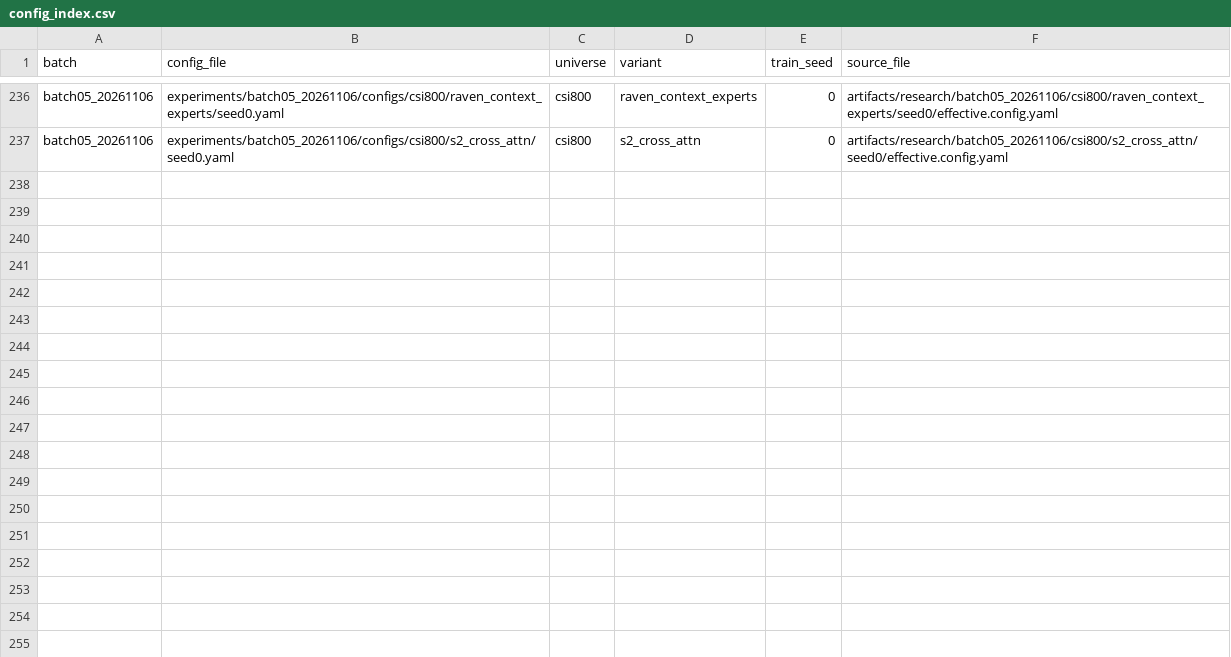
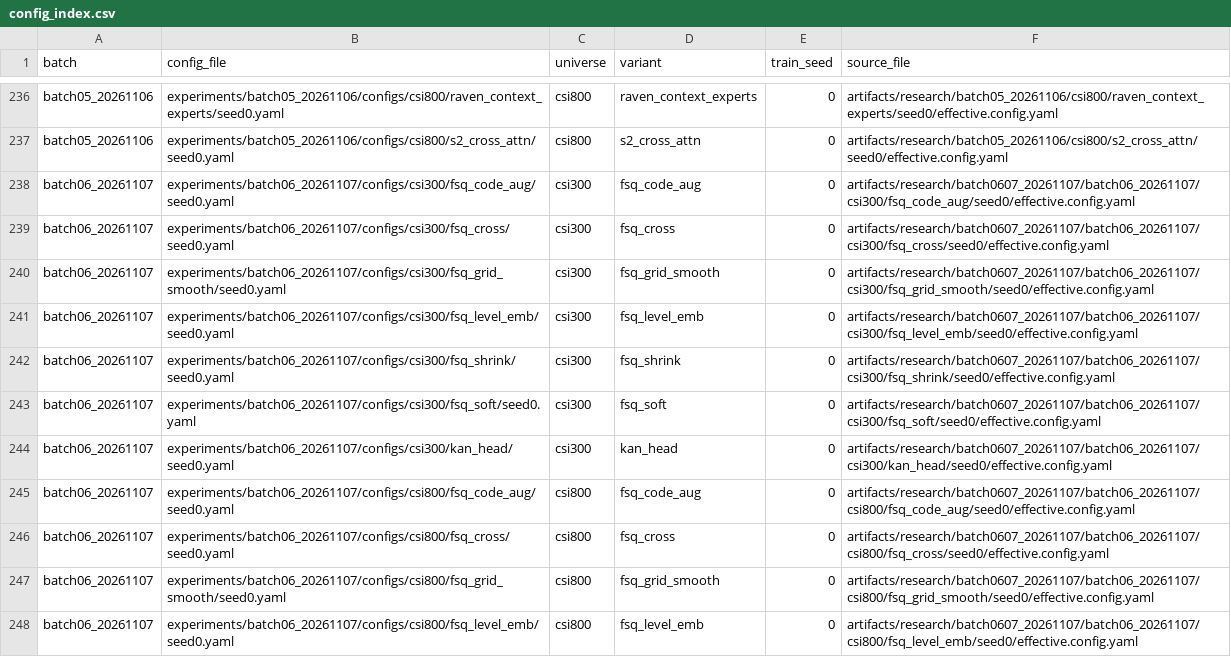
Before and after one commit to nbcctwya/TRACE-VQ-research, a CSV file: experiments/config_index.csv, drawn as a sheet; only a part is shown, gaps mark what is left out; the diff covers the shown part only; the diff names each change by its address in the sheet, - before the commit and + after, or states it on an @@ line.

```diff
--- a/experiments/config_index.csv
+++ b/experiments/config_index.csv
+row 238: batch06_20261107 | experiments/batch06_20261107/configs/csi300/fsq_code_aug/seed0.yaml | csi300 | fsq_code_aug | 0 | artifacts/research/batch0607_20261107/batch06_20261107/csi300/fsq_code_aug/seed0/effective.config.yaml
+row 239: batch06_20261107 | experiments/batch06_20261107/configs/csi300/fsq_cross/seed0.yaml | csi300 | fsq_cross | 0 | artifacts/research/batch0607_20261107/batch06_20261107/csi300/fsq_cross/seed0/effective.config.yaml
+row 240: batch06_20261107 | experiments/batch06_20261107/configs/csi300/fsq_grid_smooth/seed0.yaml | csi300 | fsq_grid_smooth | 0 | artifacts/research/batch0607_20261107/batch06_20261107/csi300/fsq_grid_smooth/seed0/effective.config.yaml
+row 241: batch06_20261107 | experiments/batch06_20261107/configs/csi300/fsq_level_emb/seed0.yaml | csi300 | fsq_level_emb | 0 | artifacts/research/batch0607_20261107/batch06_20261107/csi300/fsq_level_emb/seed0/effective.config.yaml
+row 242: batch06_20261107 | experiments/batch06_20261107/configs/csi300/fsq_shrink/seed0.yaml | csi300 | fsq_shrink | 0 | artifacts/research/batch0607_20261107/batch06_20261107/csi300/fsq_shrink/seed0/effective.config.yaml
+row 243: batch06_20261107 | experiments/batch06_20261107/configs/csi300/fsq_soft/seed0.yaml | csi300 | fsq_soft | 0 | artifacts/research/batch0607_20261107/batch06_20261107/csi300/fsq_soft/seed0/effective.config.yaml
+row 244: batch06_20261107 | experiments/batch06_20261107/configs/csi300/kan_head/seed0.yaml | csi300 | kan_head | 0 | artifacts/research/batch0607_20261107/batch06_20261107/csi300/kan_head/seed0/effective.config.yaml
+row 245: batch06_20261107 | experiments/batch06_20261107/configs/csi800/fsq_code_aug/seed0.yaml | csi800 | fsq_code_aug | 0 | artifacts/research/batch0607_20261107/batch06_20261107/csi800/fsq_code_aug/seed0/effective.config.yaml
+row 246: batch06_20261107 | experiments/batch06_20261107/configs/csi800/fsq_cross/seed0.yaml | csi800 | fsq_cross | 0 | artifacts/research/batch0607_20261107/batch06_20261107/csi800/fsq_cross/seed0/effective.config.yaml
+row 247: batch06_20261107 | experiments/batch06_20261107/configs/csi800/fsq_grid_smooth/seed0.yaml | csi800 | fsq_grid_smooth | 0 | artifacts/research/batch0607_20261107/batch06_20261107/csi800/fsq_grid_smooth/seed0/effective.config.yaml
+row 248: batch06_20261107 | experiments/batch06_20261107/configs/csi800/fsq_level_emb/seed0.yaml | csi800 | fsq_level_emb | 0 | artifacts/research/batch0607_20261107/batch06_20261107/csi800/fsq_level_emb/seed0/effective.config.yaml
```
Also changed, not shown: 11 added rows elsewhere in this file, experiments/index.csv, experiments/variants.csv, 56 other files.
